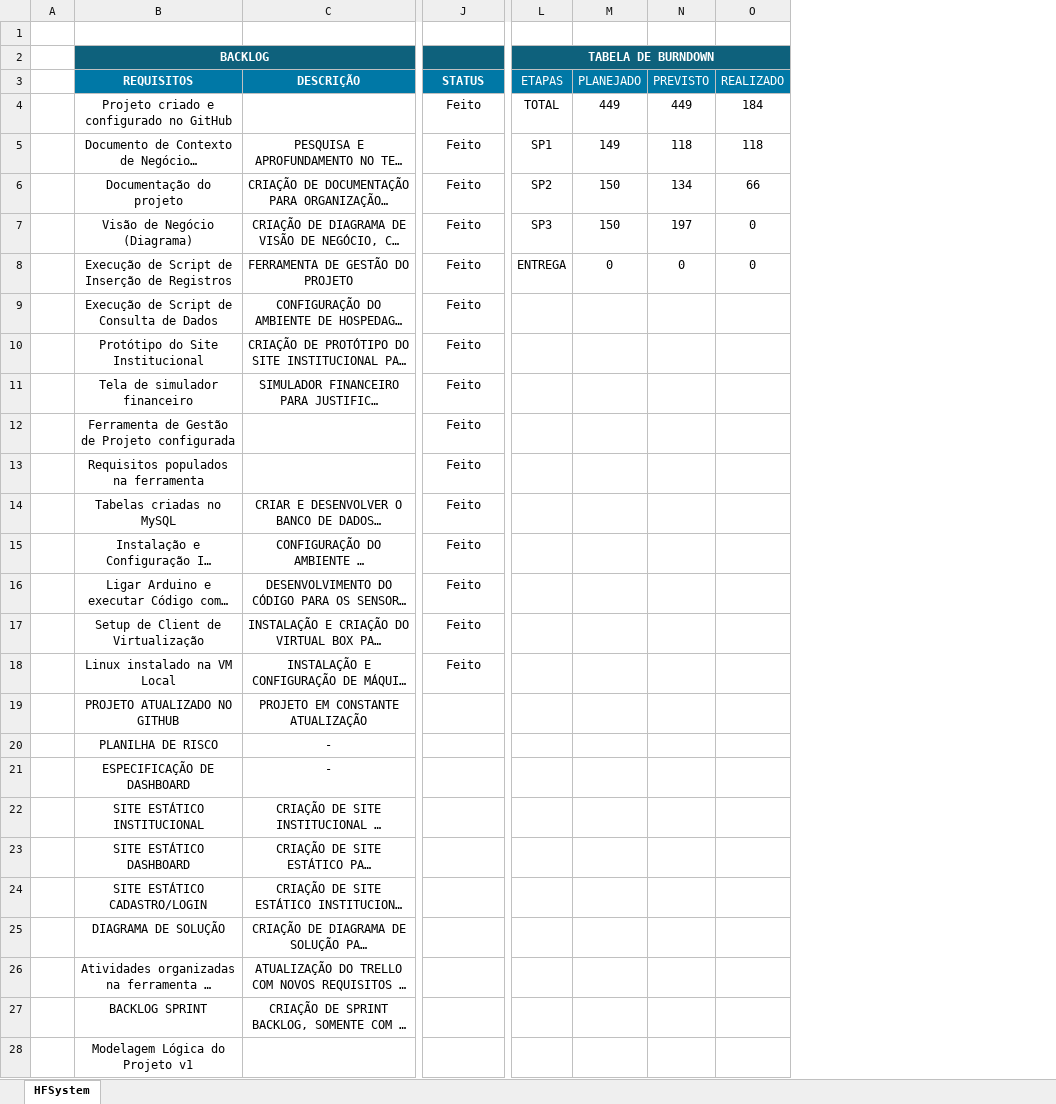
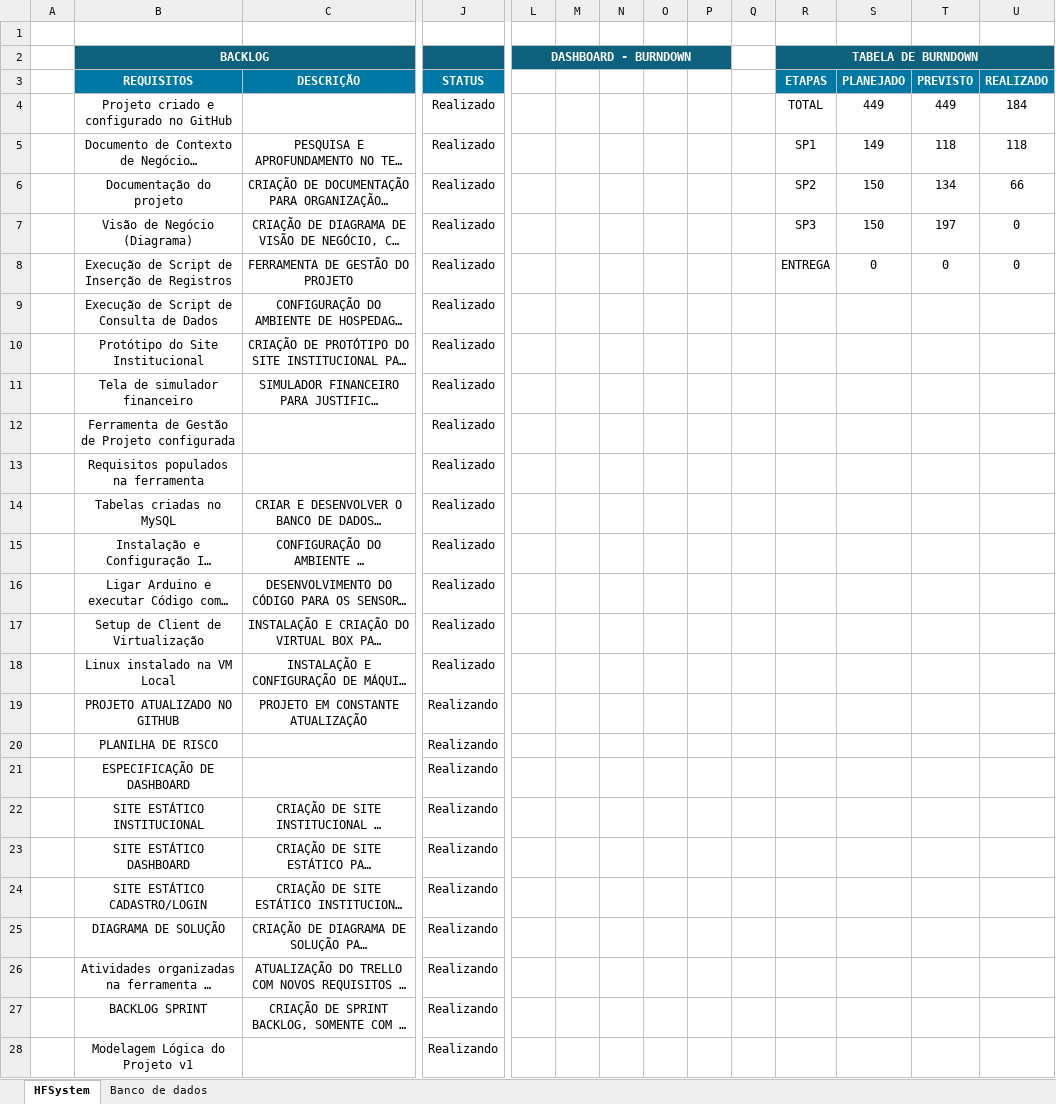
Before and after one commit to Sptech-Grupo-03/HFSystem, an Excel workbook: Documentacao/Sprint 2/Backlog/HFSystem_Backlog.xlsx, sheet HFSystem, drawn as a sheet; only a part is shown, gaps mark what is left out; long unchanged cells end in …; values as stored, in another font and other column widths than the file's, no borders; charts and pictures and conditional formats not drawn; addresses are those after the commit; the diff covers the shown part only; the diff names each change by its address in the sheet, - before the commit and + after, or states it on an @@ line.

Commit message:
Adição de validação de dados no Backlog

```diff
--- a/Documentacao/Sprint 2/Backlog/HFSystem_Backlog.xlsx (sheet HFSystem)
+++ b/Documentacao/Sprint 2/Backlog/HFSystem_Backlog.xlsx (sheet HFSystem)
+sheet tab: Banco de dados
+column L, row 2: DASHBOARD - BURNDOWN
+column M, empty
+column N, empty
+column O, empty
+column P, empty
+column Q, empty
-R3:U3 bold: off
+R3:U3 bold: on
-J4:J18 (STATUS): Feito
+J4:J18 (STATUS): Realizado
-J19:J28 (STATUS): (empty)
+J19:J28 (STATUS): Realizando
-C20:C21 (DESCRIÇÃO): -
+C20:C21 (DESCRIÇÃO): (empty)
```
Also changed, not shown: 24 edited cells elsewhere in this sheet, formulas that keep their value, charts or pictures.
